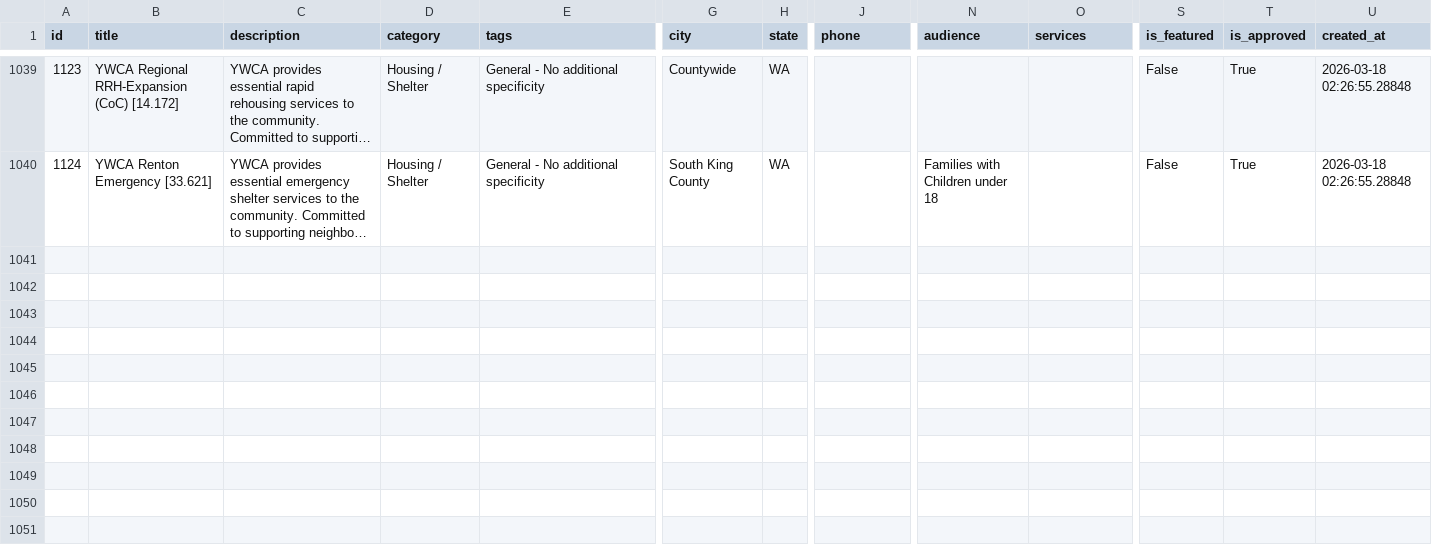
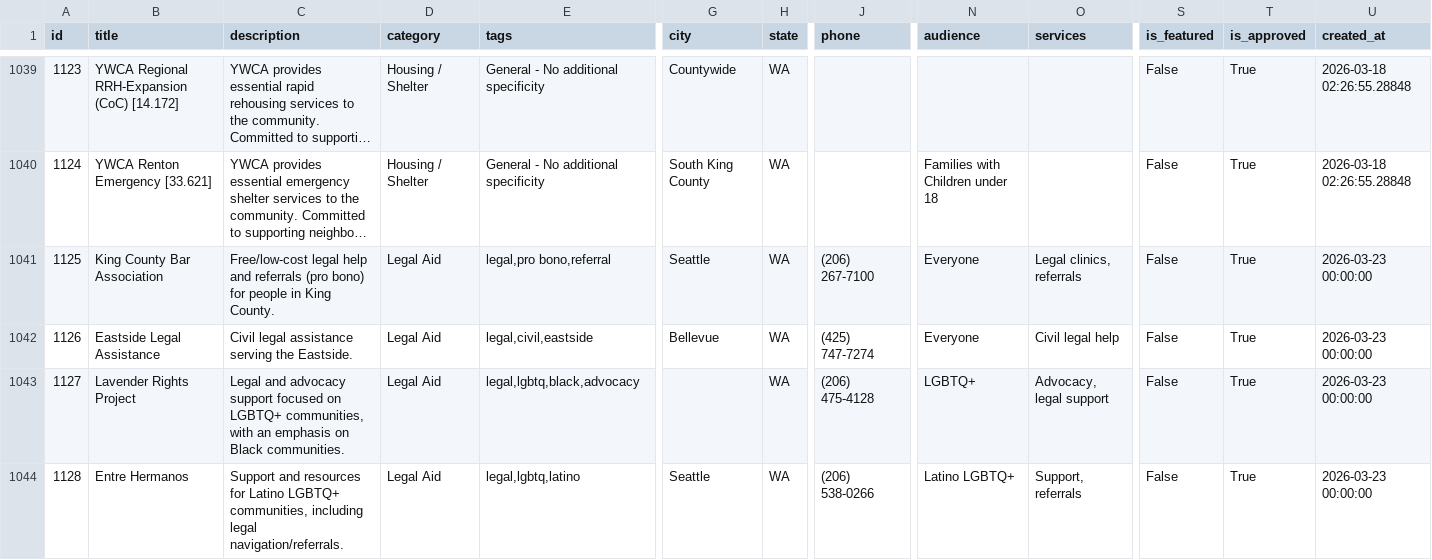
Before and after one commit to Person333333/CommunityApp, a CSV file: datasets/FULLNEONDATABSEUPDATED.csv, drawn as a sheet; only a part is shown, gaps mark what is left out; long unchanged cells end in …; rows hold the shown columns only; the diff names each change by its address in the sheet, - before the commit and + after, or states it on an @@ line.

```diff
--- a/datasets/FULLNEONDATABSEUPDATED.csv
+++ b/datasets/FULLNEONDATABSEUPDATED.csv
+row 1041: 1125 | King County Bar Association | Free/low-cost legal help and referrals (pro bono) for people in King County. | Legal Aid | legal,pro bono,referral | Seattle | WA | (206) 267-7100 | Everyone | Legal clinics, referrals | False | True | 2026-03-23 00:00:00
+row 1042: 1126 | Eastside Legal Assistance | Civil legal assistance serving the Eastside. | Legal Aid | legal,civil,eastside | Bellevue | WA | (425) 747-7274 | Everyone | Civil legal help | False | True | 2026-03-23 00:00:00
+row 1043: 1127 | Lavender Rights Project | Legal and advocacy support focused on LGBTQ+ communities, with an emphasis on Black communities. | Legal Aid | legal,lgbtq,black,advocacy |  | WA | (206) 475-4128 | LGBTQ+ | Advocacy, legal support | False | True | 2026-03-23 00:00:00
+row 1044: 1128 | Entre Hermanos | Support and resources for Latino LGBTQ+ communities, including legal navigation/referrals. | Legal Aid | legal,lgbtq,latino | Seattle | WA | (206) 538-0266 | Latino LGBTQ+ | Support, referrals | False | True | 2026-03-23 00:00:00
```
Also changed, not shown: 2 other files.
